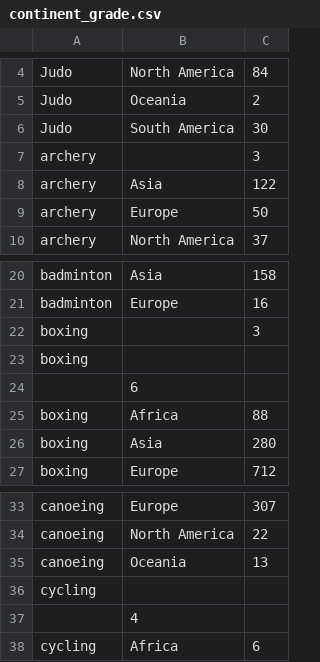
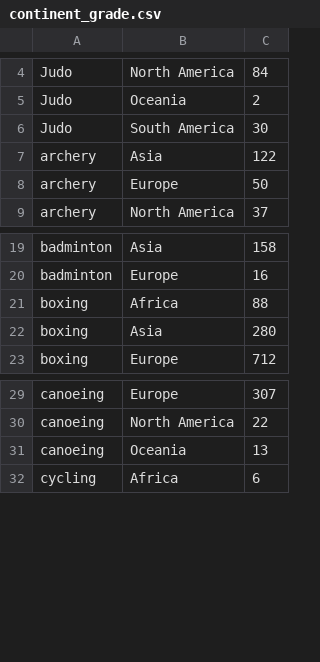
Before and after one commit to hcchien/olympic, a CSV file: continent_grade.csv, drawn as a sheet; only a part is shown, gaps mark what is left out.

Commit message:
update boxing data

```diff
--- a/continent_grade.csv
+++ b/continent_grade.csv
@@ -6,3 +6,2 @@ Judo, Oceania, 2
 Judo, South America, 30
-archery, , 3
 archery, Asia, 122
@@ -21,5 +20,2 @@ badminton, Asia, 158
 badminton, Europe, 16
-boxing, , 3
-boxing,
-, 6
 boxing, Africa, 88
@@ -35,4 +31,2 @@ canoeing, North America, 22
 canoeing, Oceania, 13
-cycling,
-, 4
 cycling, Africa, 6
```
Also changed, not shown: continent_gold.csv.
